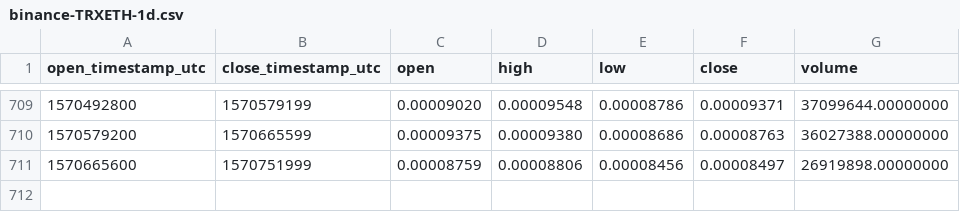
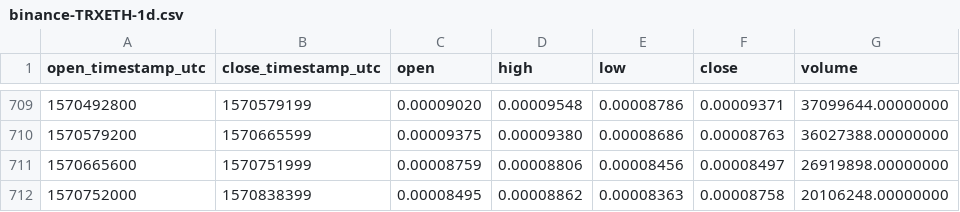
Before and after one commit to cryptobigbro/binance-TRXETH, a CSV file: binance-TRXETH-1d.csv, drawn as a sheet; only a part is shown, gaps mark what is left out.

Commit message:
Update OHLCV data.

```diff
--- a/binance-TRXETH-1d.csv
+++ b/binance-TRXETH-1d.csv
@@ -711 +711,2 @@ open_timestamp_utc,close_timestamp_utc,open,high,low,close,volume
 1570665600,1570751999,0.00008759,0.00008806,0.00008456,0.00008497,26919898.00000000
+1570752000,1570838399,0.00008495,0.00008862,0.00008363,0.00008758,20106248.00000000
```
Also changed, not shown: 1 other file.
